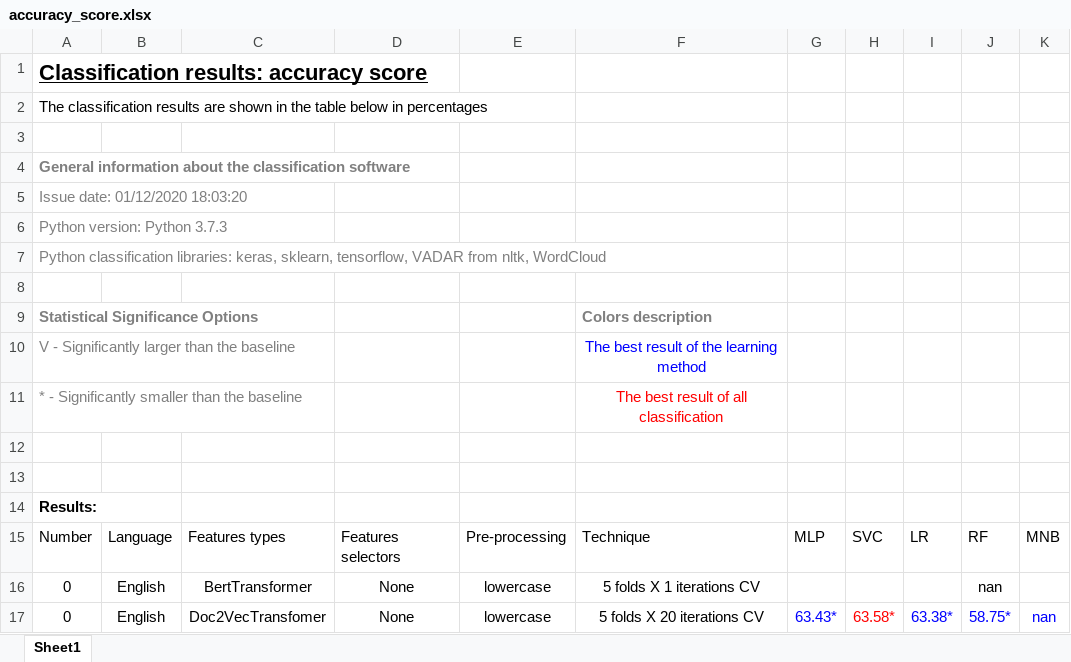
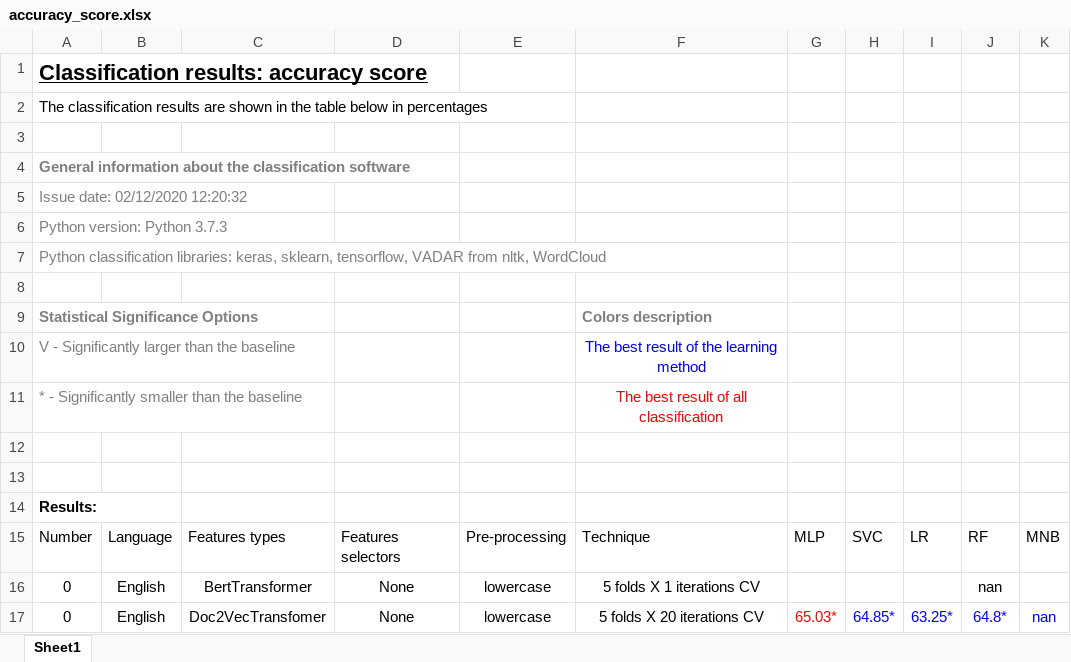
Before and after one commit to 1-caesar-1/NTextClassification2.0, an Excel workbook: results/excel/accuracy_score.xlsx, sheet Sheet1, drawn as a sheet; values as stored, in another font and other column widths than the file's, no borders; table styles not drawn; the diff names each change by its address in the sheet, - before the commit and + after, or states it on an @@ line.

```diff
--- a/results/excel/accuracy_score.xlsx (sheet Sheet1)
+++ b/results/excel/accuracy_score.xlsx (sheet Sheet1)
-A5: Issue date: 01/12/2020 18:03:20
+A5: Issue date: 02/12/2020 12:20:32
-G17: 63.43*
+G17: 65.03*
-G17 text colour: #0000FF
+G17 text colour: #FF0000
-H17: 63.58*
+H17: 64.85*
-H17 text colour: #FF0000
+H17 text colour: #0000FF
-I17: 63.38*
+I17: 63.25*
-J17: 58.75*
+J17: 64.8*
```
Also changed, not shown: 9 other files.
